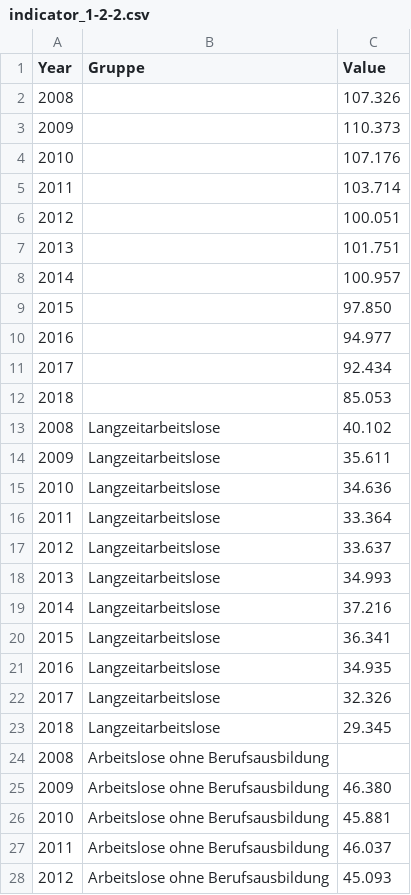
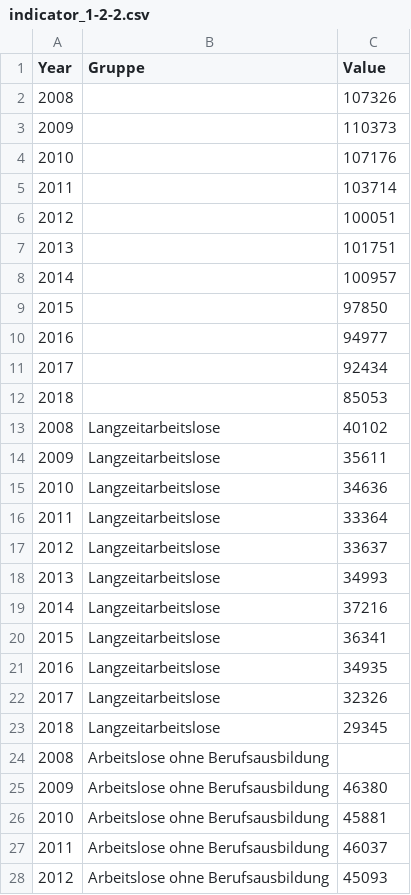
Before and after one commit to Land-Schleswig-Holstein/osdg-data, a CSV file: data/indicator_1-2-2.csv, drawn as a sheet; only a part is shown; the diff covers the shown part only.

Commit message:
Update indicator_1-2-2.csv

```diff
--- a/data/indicator_1-2-2.csv
+++ b/data/indicator_1-2-2.csv
@@ -1,28 +1,28 @@
 Year,Gruppe,Value
-2008,,107.326
-2009,,110.373
-2010,,107.176
-2011,,103.714
-2012,,100.051
-2013,,101.751
-2014,,100.957
-2015,,97.850
-2016,,94.977
-2017,,92.434
-2018,,85.053
-2008,Langzeitarbeitslose,40.102
-2009,Langzeitarbeitslose,35.611
-2010,Langzeitarbeitslose,34.636
-2011,Langzeitarbeitslose,33.364
-2012,Langzeitarbeitslose,33.637
-2013,Langzeitarbeitslose,34.993
-2014,Langzeitarbeitslose,37.216
-2015,Langzeitarbeitslose,36.341
-2016,Langzeitarbeitslose,34.935
-2017,Langzeitarbeitslose,32.326
-2018,Langzeitarbeitslose,29.345
+2008,,107326
+2009,,110373
+2010,,107176
+2011,,103714
+2012,,100051
+2013,,101751
+2014,,100957
+2015,,97850
+2016,,94977
+2017,,92434
+2018,,85053
+2008,Langzeitarbeitslose,40102
+2009,Langzeitarbeitslose,35611
+2010,Langzeitarbeitslose,34636
+2011,Langzeitarbeitslose,33364
+2012,Langzeitarbeitslose,33637
+2013,Langzeitarbeitslose,34993
+2014,Langzeitarbeitslose,37216
+2015,Langzeitarbeitslose,36341
+2016,Langzeitarbeitslose,34935
+2017,Langzeitarbeitslose,32326
+2018,Langzeitarbeitslose,29345
 2008,Arbeitslose ohne Berufsausbildung,
-2009,Arbeitslose ohne Berufsausbildung,46.380
-2010,Arbeitslose ohne Berufsausbildung,45.881
-2011,Arbeitslose ohne Berufsausbildung,46.037
-2012,Arbeitslose ohne Berufsausbildung,45.093
+2009,Arbeitslose ohne Berufsausbildung,46380
+2010,Arbeitslose ohne Berufsausbildung,45881
+2011,Arbeitslose ohne Berufsausbildung,46037
+2012,Arbeitslose ohne Berufsausbildung,45093
```
Also changed, not shown: 6 edited cells elsewhere in this file.
